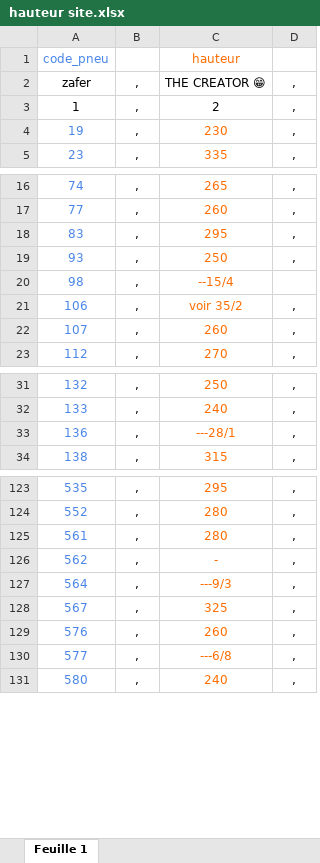
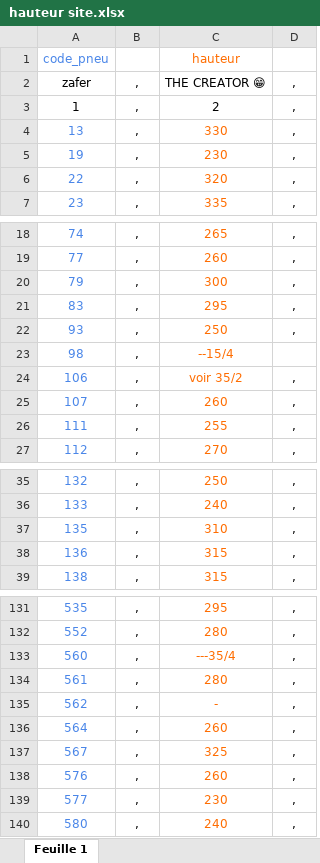
Before and after one commit to zaf57/HTD, an Excel workbook: hauteur site.xlsx, sheet Feuille 1, drawn as a sheet; only a part is shown, gaps mark what is left out; values as stored, in another font and other column widths than the file's, no borders; charts and pictures not drawn; addresses are those after the commit; the diff covers the shown part only; the diff names each change by its address in the sheet, - before the commit and + after, or states it on an @@ line.

```diff
--- a/hauteur site.xlsx (sheet Feuille 1)
+++ b/hauteur site.xlsx (sheet Feuille 1)
+row 4: 13 | , | 330 | ,
+row 6: 22 | , | 320 | ,
+row 20: 79 | , | 300 | ,
+row 26: 111 | , | 255 | ,
+row 37: 135 | , | 310 | ,
-C38: ---28/1
+C38: 315
+row 133: 560 | , | ---35/4 | ,
-C136: ---9/3
+C136: 260
-C139: ---6/8
+C139: 230
```
Also changed, not shown: 7 added rows and 7 edited cells elsewhere in this sheet.
